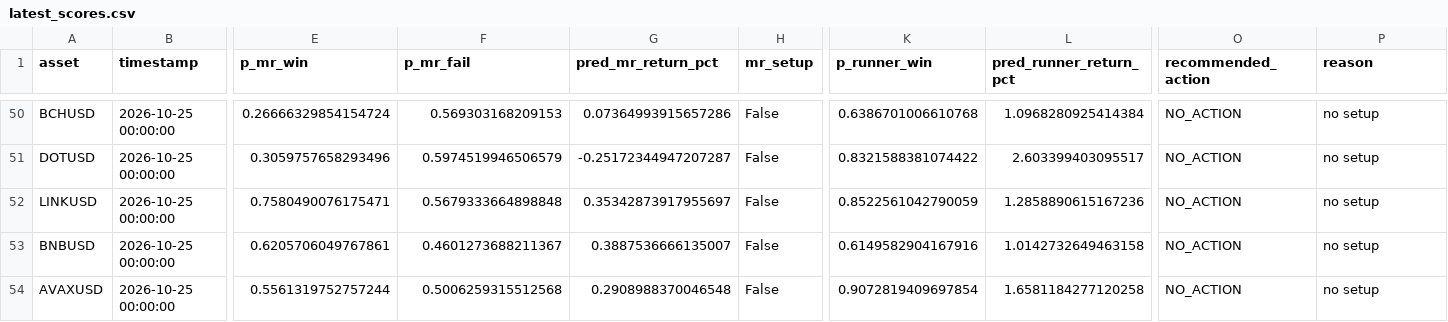
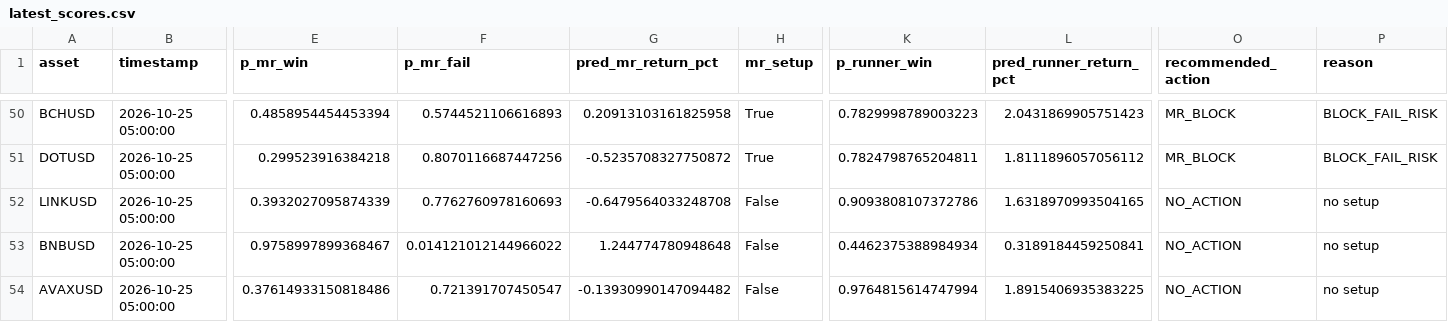
Before and after one commit to NeefPoom/Tradingstrategy01, a CSV file: reports/latest_scores.csv, drawn as a sheet; only a part is shown, gaps mark what is left out; the diff covers the shown part only; the diff names each change by its address in the sheet, - before the commit and + after, or states it on an @@ line.

```diff
--- a/reports/latest_scores.csv
+++ b/reports/latest_scores.csv
-B50:B54 (timestamp): 2026-10-25 00:00:00
+B50:B54 (timestamp): 2026-10-25 05:00:00
-E50 (p_mr_win): 0.26666329854154724
+E50 (p_mr_win): 0.4858954454453394
-F50 (p_mr_fail): 0.569303168209153
+F50 (p_mr_fail): 0.5744521106616893
-G50 (pred_mr_return_pct): 0.07364993915657286
+G50 (pred_mr_return_pct): 0.20913103161825958
-H50:H51 (mr_setup): False
+H50:H51 (mr_setup): True
-K50 (p_runner_win): 0.6386701006610768
+K50 (p_runner_win): 0.7829998789003223
-L50 (pred_runner_return_pct): 1.0968280925414384
+L50 (pred_runner_return_pct): 2.0431869905751423
-O50:O51 (recommended_action): NO_ACTION
+O50:O51 (recommended_action): MR_BLOCK
-P50:P51 (reason): no setup
+P50:P51 (reason): BLOCK_FAIL_RISK
-E51 (p_mr_win): 0.3059757658293496
+E51 (p_mr_win): 0.299523916384218
-F51 (p_mr_fail): 0.5974519946506579
+F51 (p_mr_fail): 0.8070116687447256
-G51 (pred_mr_return_pct): -0.25172344947207287
+G51 (pred_mr_return_pct): -0.5235708327750872
-K51 (p_runner_win): 0.8321588381074422
+K51 (p_runner_win): 0.7824798765204811
-L51 (pred_runner_return_pct): 2.603399403095517
+L51 (pred_runner_return_pct): 1.8111896057056112
-E52 (p_mr_win): 0.7580490076175471
+E52 (p_mr_win): 0.3932027095874339
-F52 (p_mr_fail): 0.5679333664898848
+F52 (p_mr_fail): 0.7762760978160693
-G52 (pred_mr_return_pct): 0.35342873917955697
+G52 (pred_mr_return_pct): -0.6479564033248708
-K52 (p_runner_win): 0.8522561042790059
+K52 (p_runner_win): 0.9093808107372786
-L52 (pred_runner_return_pct): 1.2858890615167236
+L52 (pred_runner_return_pct): 1.6318970993504165
-E53 (p_mr_win): 0.6205706049767861
+E53 (p_mr_win): 0.9758997899368467
-F53 (p_mr_fail): 0.4601273688211367
+F53 (p_mr_fail): 0.014121012144966022
-G53 (pred_mr_return_pct): 0.3887536666135007
+G53 (pred_mr_return_pct): 1.244774780948648
-K53 (p_runner_win): 0.6149582904167916
+K53 (p_runner_win): 0.4462375388984934
-L53 (pred_runner_return_pct): 1.0142732649463158
+L53 (pred_runner_return_pct): 0.3189184459250841
-E54 (p_mr_win): 0.5561319752757244
+E54 (p_mr_win): 0.37614933150818486
-F54 (p_mr_fail): 0.5006259315512568
+F54 (p_mr_fail): 0.721391707450547
-G54 (pred_mr_return_pct): 0.2908988370046548
+G54 (pred_mr_return_pct): -0.13930990147094482
-K54 (p_runner_win): 0.9072819409697854
+K54 (p_runner_win): 0.9764815614747994
-L54 (pred_runner_return_pct): 1.6581184277120258
+L54 (pred_runner_return_pct): 1.8915406935383225
```
Also changed, not shown: 59 edited cells elsewhere in this file, data/forward/mr_candidates.csv, reports/market_open_price_completeness.csv, 24 other files.
